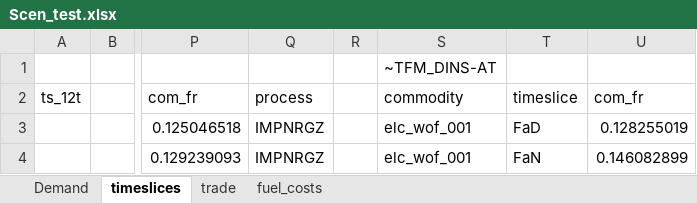
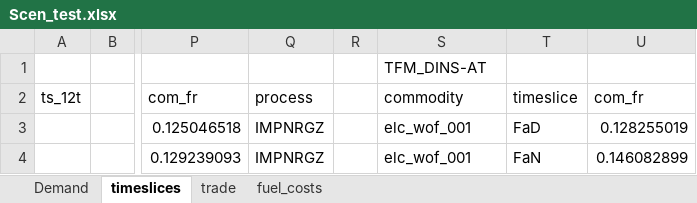
Before and after one commit to kraik98/ee-times, an Excel workbook: VerveStacks_EST/SuppXLS/Scen_test.xlsx, sheet timeslices, drawn as a sheet; only a part is shown, gaps mark what is left out; values as stored, in another font and other column widths than the file's, no borders; the diff names each change by its address in the sheet, - before the commit and + after, or states it on an @@ line.

Commit message:
adding wind onshore chartericis through ncap_af VII

```diff
--- a/VerveStacks_EST/SuppXLS/Scen_test.xlsx (sheet timeslices)
+++ b/VerveStacks_EST/SuppXLS/Scen_test.xlsx (sheet timeslices)
-S1: ~TFM_DINS-AT
+S1: TFM_DINS-AT
```
